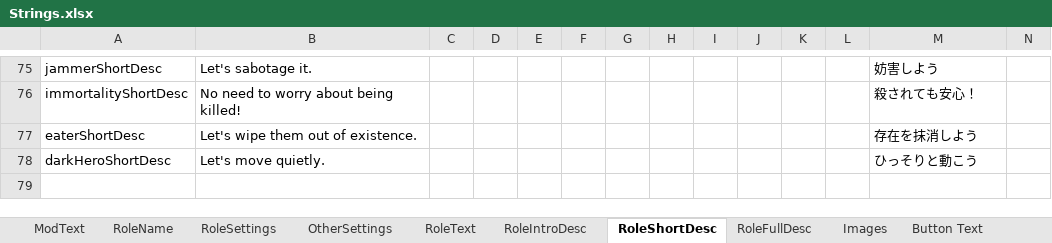
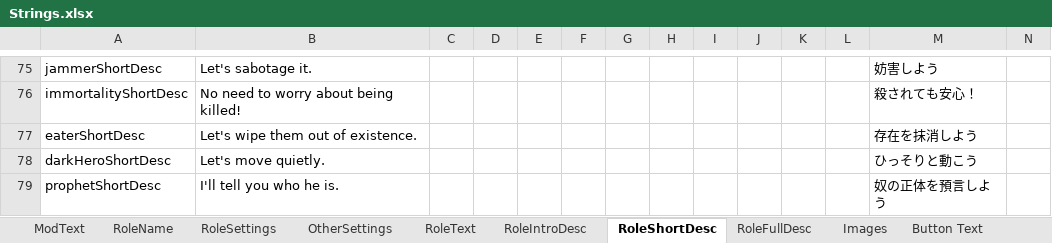
Before and after one commit to reitou-mugicha/TheOtherRolesGM-KiyoMugi-Edition, an Excel workbook: Strings.xlsx, sheet RoleShortDesc, drawn as a sheet; only a part is shown, gaps mark what is left out; values as stored, in another font and other column widths than the file's, no borders; rows hold the shown columns only; the diff names each change by its address in the sheet, - before the commit and + after, or states it on an @@ line.

```diff
--- a/Strings.xlsx (sheet RoleShortDesc)
+++ b/Strings.xlsx (sheet RoleShortDesc)
+row 79: prophetShortDesc | I'll tell you who he is. |  |  |  |  |  |  |  |  |  |  | 奴の正体を預言しよう
```
Also changed, not shown: sheet RoleText, sheet RoleSettings, sheet RoleFullDesc, sheet RoleIntroDesc, sheet RoleName, 10 other files.
